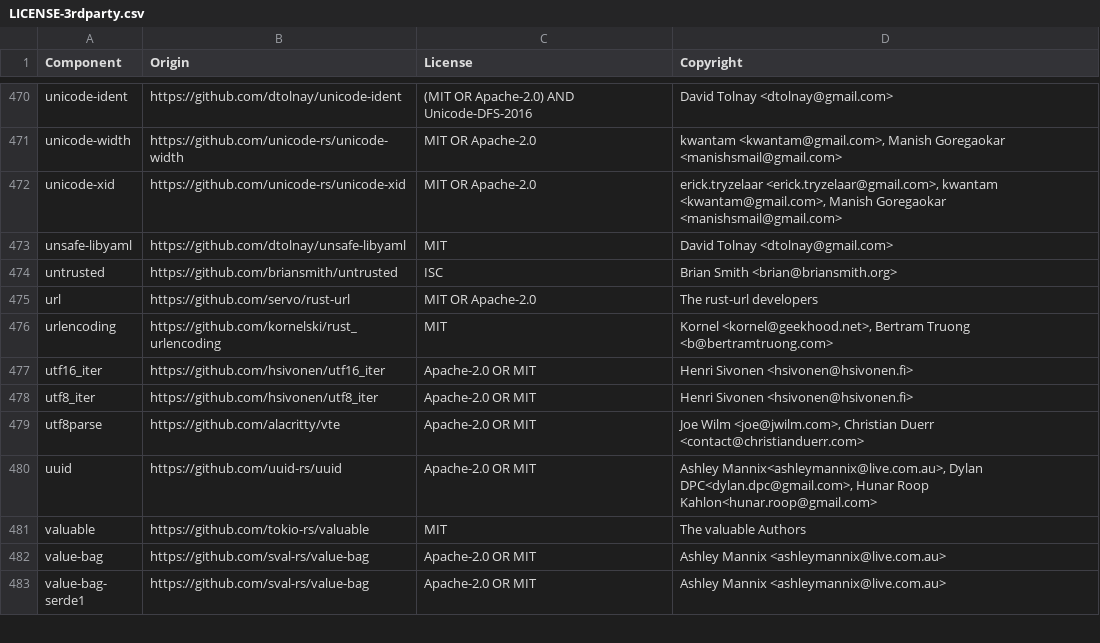
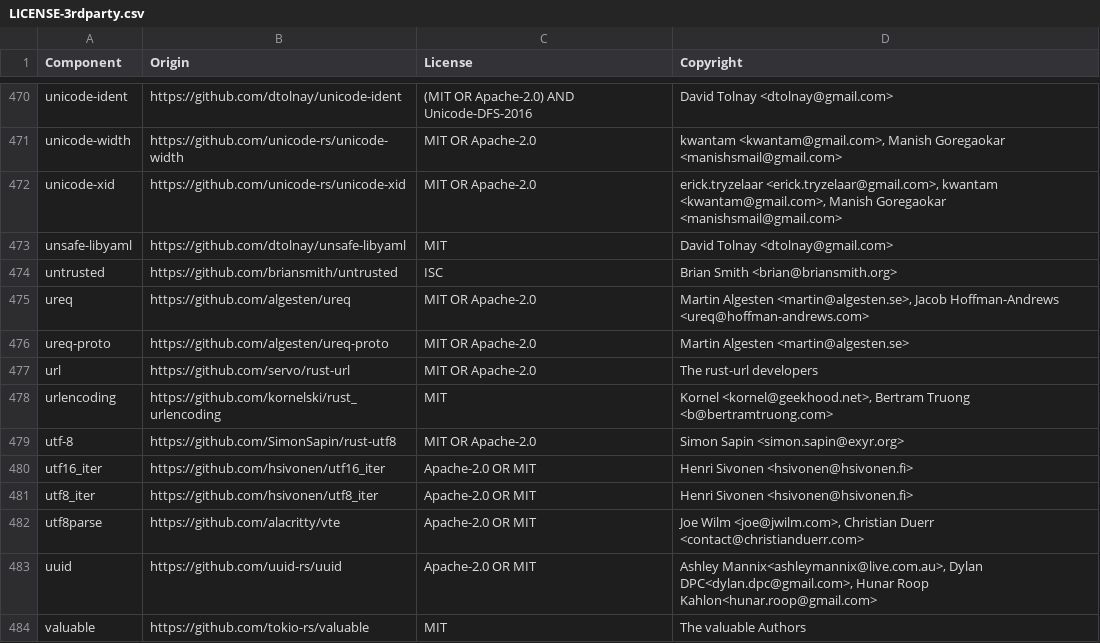
Before and after one commit to DataDog/libdatadog, a CSV file: LICENSE-3rdparty.csv, drawn as a sheet; only a part is shown, gaps mark what is left out; the shorter side is filled out with more unchanged rows; the diff names each change by its address in the sheet, - before the commit and + after, or states it on an @@ line.

Commit message:
fix: address ureq CI failures

```diff
--- a/LICENSE-3rdparty.csv
+++ b/LICENSE-3rdparty.csv
+row 475: ureq | https://github.com/algesten/ureq | MIT OR Apache-2.0 | Martin Algesten <martin@algesten.se>, Jacob Hoffman-Andrews <ureq@hoffman-andrews.com>
+row 476: ureq-proto | https://github.com/algesten/ureq-proto | MIT OR Apache-2.0 | Martin Algesten <martin@algesten.se>
+row 479: utf-8 | https://github.com/SimonSapin/rust-utf8 | MIT OR Apache-2.0 | Simon Sapin <simon.sapin@exyr.org>
```
Also changed, not shown: 4 other files.
